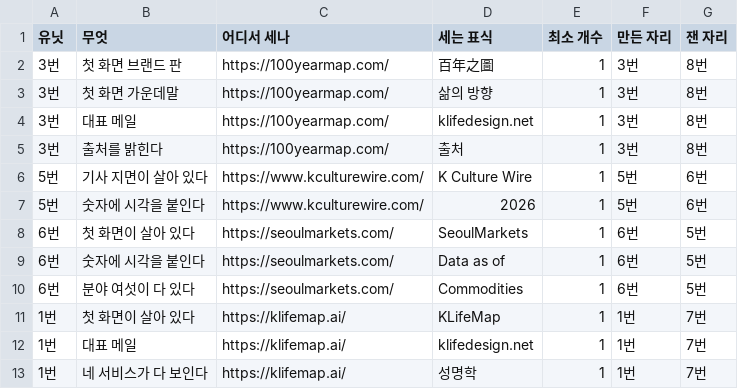
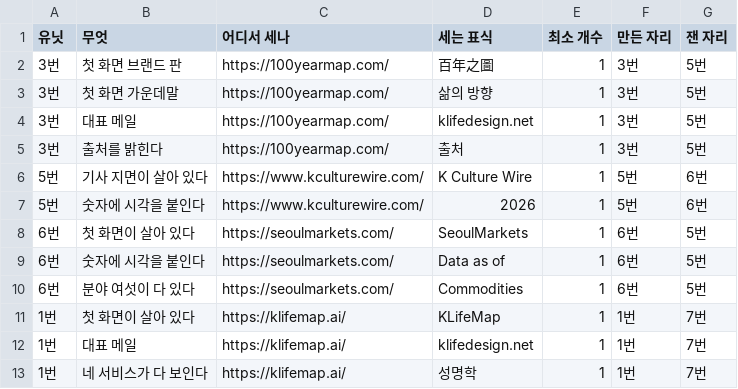
Before and after one commit to parkintaek2-gif/parkintaek2-gif.github.io, a TSV file: docs/필수품-표.tsv, drawn as a sheet.

```diff
--- a/docs/필수품-표.tsv
+++ b/docs/필수품-표.tsv
@@ -1,6 +1,6 @@
 유닛	무엇	어디서 세나	세는 표식	최소 개수	만든 자리	잰 자리
-3번	첫 화면 브랜드 판	https://100yearmap.com/	百年之圖	1	3번	8번
-3번	첫 화면 가운데말	https://100yearmap.com/	삶의 방향	1	3번	8번
-3번	대표 메일	https://100yearmap.com/	klifedesign.net	1	3번	8번
-3번	출처를 밝힌다	https://100yearmap.com/	출처	1	3번	8번
+3번	첫 화면 브랜드 판	https://100yearmap.com/	百年之圖	1	3번	5번
+3번	첫 화면 가운데말	https://100yearmap.com/	삶의 방향	1	3번	5번
+3번	대표 메일	https://100yearmap.com/	klifedesign.net	1	3번	5번
+3번	출처를 밝힌다	https://100yearmap.com/	출처	1	3번	5번
 5번	기사 지면이 살아 있다	https://www.kculturewire.com/	K Culture Wire	1	5번	6번
```
Also changed, not shown: 1 other file.
